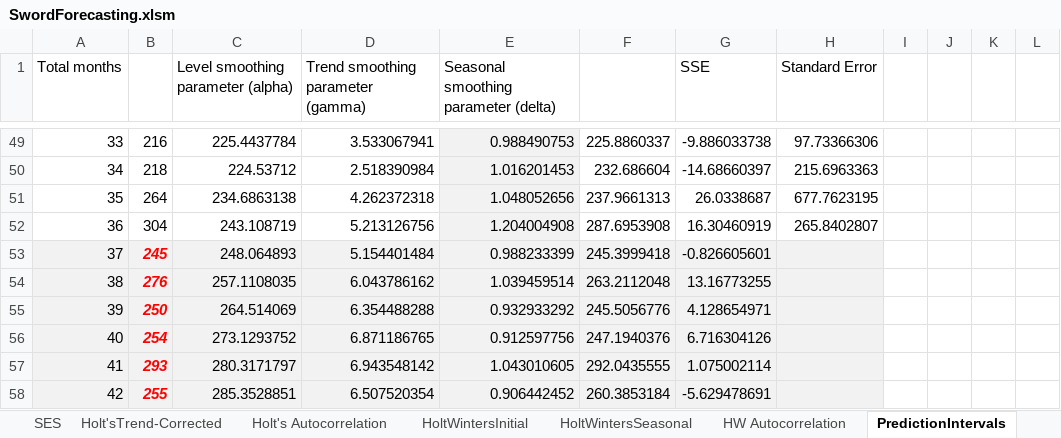
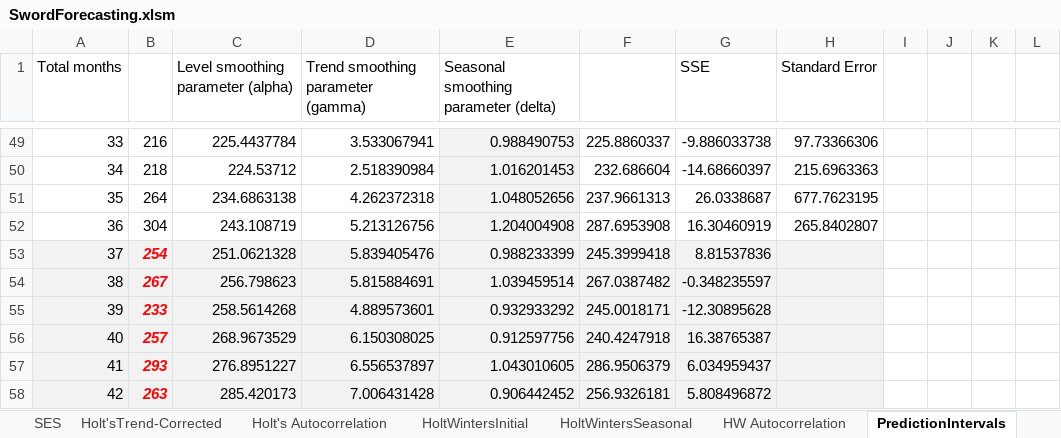
Before and after one commit to S-Bilic/TES, an Excel workbook: TES/Data/SwordForecasting.xlsm, sheet PredictionIntervals, drawn as a sheet; only a part is shown, gaps mark what is left out; values as stored, in another font and other column widths than the file's, no borders; the diff covers the shown part only; the diff names each change by its address in the sheet, - before the commit and + after, or states it on an @@ line.

```diff
--- a/TES/Data/SwordForecasting.xlsm (sheet PredictionIntervals)
+++ b/TES/Data/SwordForecasting.xlsm (sheet PredictionIntervals)
-B53: 245
+B53: 254
-C53: 248.064893
+C53: 251.0621328
-D53: 5.154401484
+D53: 5.839405476
-G53 (SSE): -0.826605601
+G53 (SSE): 8.81537836
-B54: 276
+B54: 267
-C54: 257.1108035
+C54: 256.798623
-D54: 6.043786162
+D54: 5.815884691
-F54: 263.2112048
+F54: 267.0387482
-G54 (SSE): 13.16773255
+G54 (SSE): -0.348235597
-B55: 250
+B55: 233
-C55: 264.514069
+C55: 258.5614268
-D55: 6.354488288
+D55: 4.889573601
-F55: 245.5056776
+F55: 245.0018171
-G55 (SSE): 4.128654971
+G55 (SSE): -12.30895628
-B56: 254
+B56: 257
-C56: 273.1293752
+C56: 268.9673529
-D56: 6.871186765
+D56: 6.150308025
-F56: 247.1940376
+F56: 240.4247918
-G56 (SSE): 6.716304126
+G56 (SSE): 16.38765387
-C57: 280.3171797
+C57: 276.8951227
-D57: 6.943548142
+D57: 6.556537897
-F57: 292.0435555
+F57: 286.9506379
-G57 (SSE): 1.075002114
+G57 (SSE): 6.034959437
-B58: 255
+B58: 263
-C58: 285.3528851
+C58: 285.420173
-D58: 6.507520354
+D58: 7.006431428
-F58: 260.3853184
+F58: 256.9326181
-G58 (SSE): -5.629478691
+G58 (SSE): 5.808496872
```
Also changed, not shown: 30 edited cells elsewhere in this sheet, sheet HoltWintersSeasonal, charts or pictures, 4 other files.
